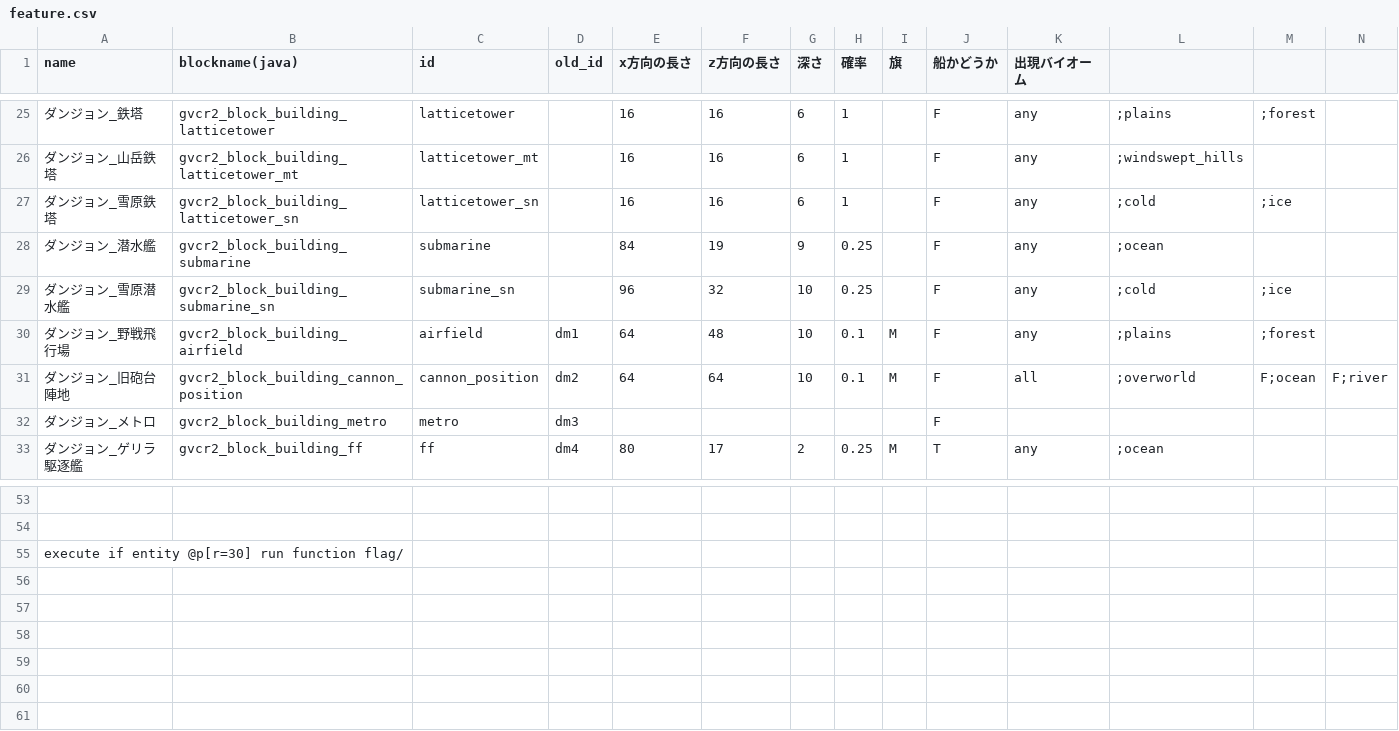
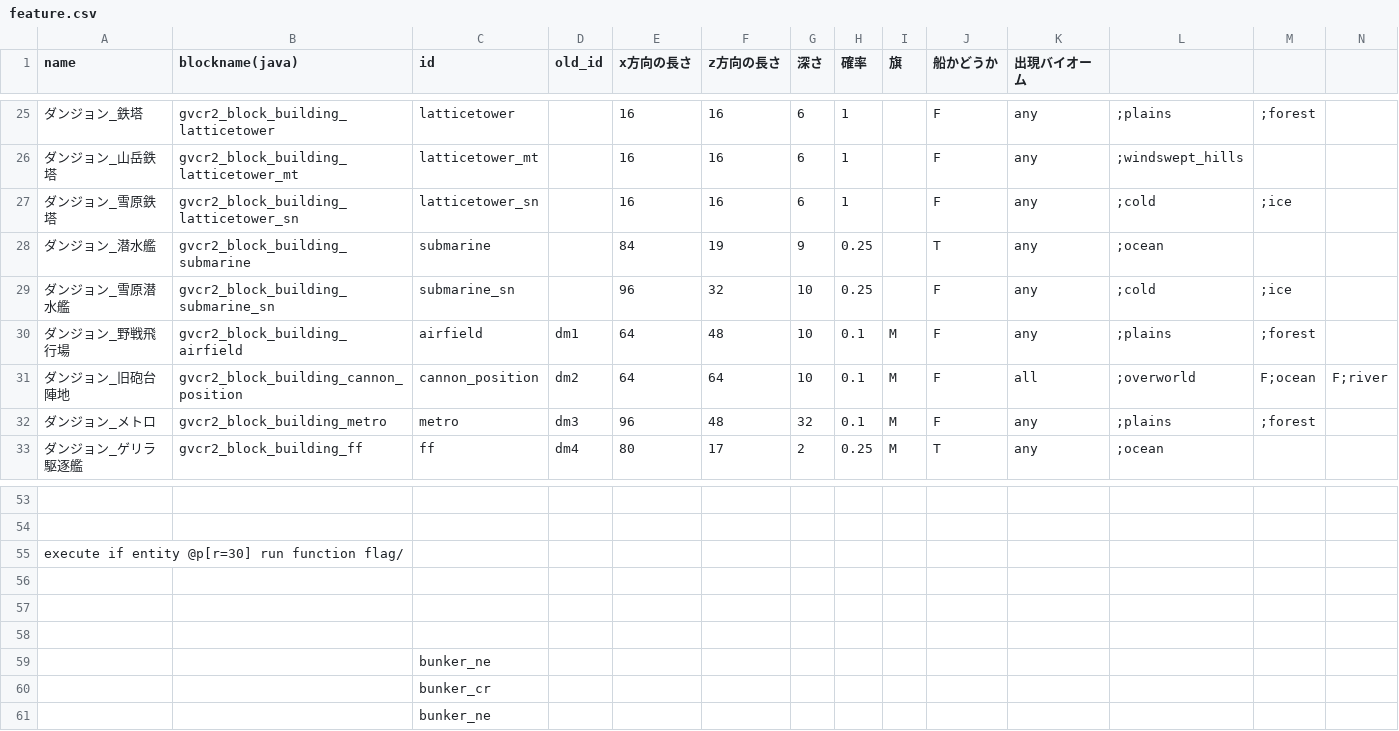
Before and after one commit to KarZex/gvcAddon, a CSV file: feature.csv, drawn as a sheet; only a part is shown, gaps mark what is left out; rows hold the shown columns only; the diff names each change by its address in the sheet, - before the commit and + after, or states it on an @@ line.

```diff
--- a/feature.csv
+++ b/feature.csv
-J28 (船かどうか): F
+J28 (船かどうか): T
-E32 (x方向の長さ): (empty)
+E32 (x方向の長さ): 96
-F32 (z方向の長さ): (empty)
+F32 (z方向の長さ): 48
-G32 (深さ): (empty)
+G32 (深さ): 32
-H32 (確率): (empty)
+H32 (確率): 0.1
-I32 (旗): (empty)
+I32 (旗): M
-K32 (出現バイオーム): (empty)
+K32 (出現バイオーム): any
-L32: (empty)
+L32: ;plains
-M32: (empty)
+M32: ;forest
+row 56: (empty)
+row 57: (empty)
+row 58: (empty)
+row 59:  |  | bunker_ne
+row 60:  |  | bunker_cr
+row 61:  |  | bunker_ne
```
Also changed, not shown: gunData.csv, 20 other files.
